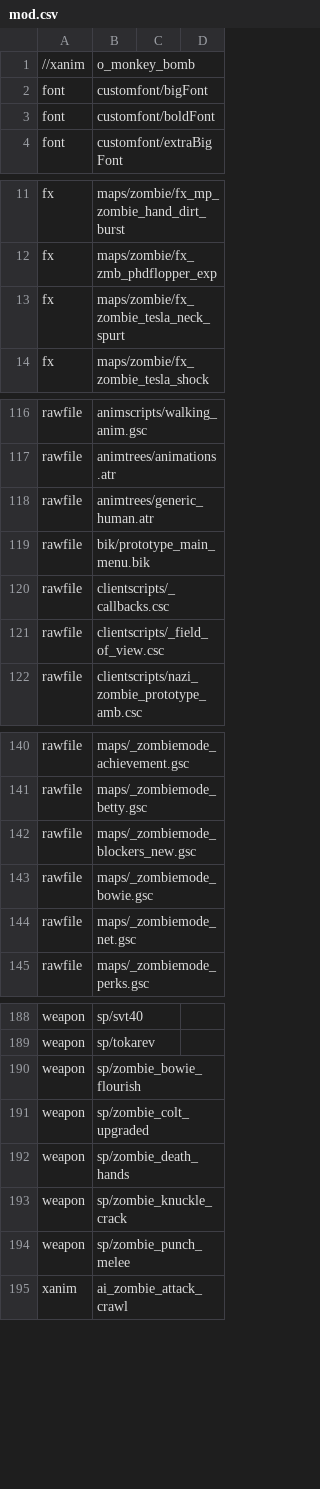
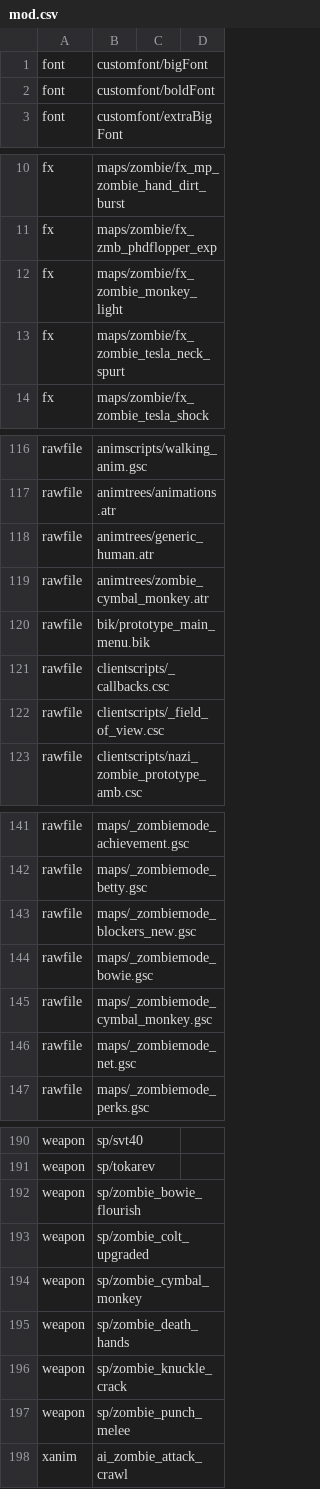
Before and after one commit to Keyware-Digital/NDU-Reloaded, a CSV file: mod.csv, drawn as a sheet; only a part is shown, gaps mark what is left out; removed rows and columns are numbered as before the commit, all else as after; the diff covers the shown part only; the diff names each change by its address in the sheet, - before the commit and + after, or states it on an @@ line.

Commit message:
monkey bombs - live

```diff
--- a/mod.csv
+++ b/mod.csv
-row 1: //xanim | o_monkey_bomb
+row 12: fx | maps/zombie/fx_zombie_monkey_light
+row 119: rawfile | animtrees/zombie_cymbal_monkey.atr
+row 145: rawfile | maps/_zombiemode_cymbal_monkey.gsc
+row 194: weapon | sp/zombie_cymbal_monkey
```
Also changed, not shown: 1 added row elsewhere in this file, 11 other files.
